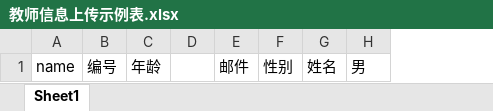
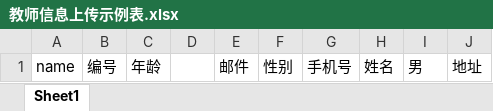
Before and after one commit to sunshinenny/POIStudy, an Excel workbook: 教师信息上传示例表.xlsx, sheet Sheet1, drawn as a sheet; values as stored, in another font and other column widths than the file's, no borders; the diff names each change by its address in the sheet, - before the commit and + after, or states it on an @@ line.

```diff
--- a/教师信息上传示例表.xlsx (sheet Sheet1)
+++ b/教师信息上传示例表.xlsx (sheet Sheet1)
+column G, row 1: 手机号
+column J, row 1: 地址
```
Also changed, not shown: translated.xlsx, 10 other files.
